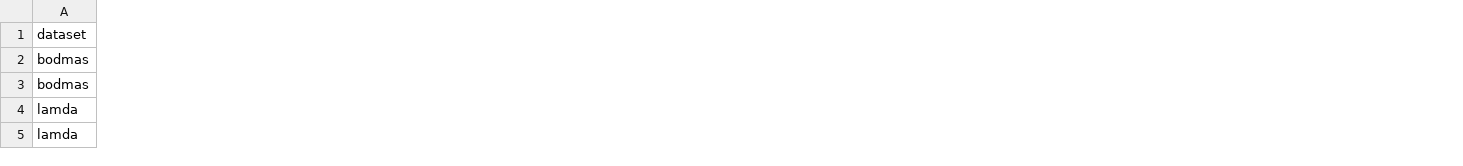
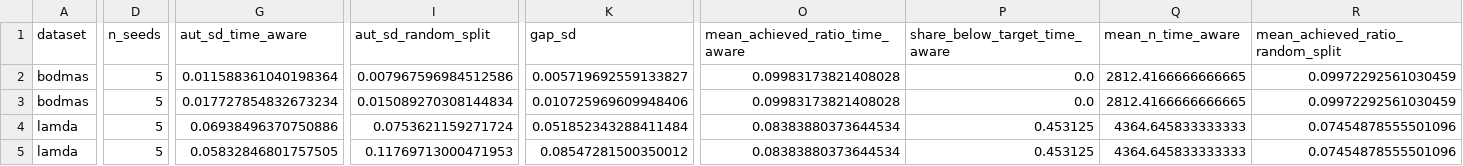
Before and after one commit to Yathindra25KB/driftwatch-lifetime, a CSV file: reports/tables/e1_summary.csv, drawn as a sheet; only a part is shown, gaps mark what is left out; the diff covers the shown part only; the diff names each change by its address in the sheet, - before the commit and + after, or states it on an @@ line.

```diff
--- a/reports/tables/e1_summary.csv
+++ b/reports/tables/e1_summary.csv
+column D (n_seeds), rows 2-5: all 5
+column G (aut_sd_time_aware), rows 2-5: 0.011588361040198364 | 0.017727854832673234 | 0.06938496370750886 | 0.05832846801757505
+column I (aut_sd_random_split), rows 2-5: 0.007967596984512586 | 0.015089270308144834 | 0.0753621159271724 | 0.11769713000471953
+column K (gap_sd), rows 2-5: 0.005719692559133827 | 0.010725969609948406 | 0.051852343288411484 | 0.08547281500350012
+column O (mean_achieved_ratio_time_aware), rows 2-5: 0.09983173821408028 | 0.09983173821408028 | 0.08383880373644534 | 0.08383880373644534
+column P (share_below_target_time_aware), rows 2-5: 0.0 | 0.0 | 0.453125 | 0.453125
+column Q (mean_n_time_aware), rows 2-5: 2812.4166666666665 | 2812.4166666666665 | 4364.645833333333 | 4364.645833333333
+column R (mean_achieved_ratio_random_split), rows 2-5: 0.09972292561030459 | 0.09972292561030459 | 0.07454878555501096 | 0.07454878555501096
```
Also changed, not shown: 7 added columns elsewhere in this file, reports/tables/e1_per_slot.csv, reports/tables/label_influence_bodmas.csv, 2 other files.
